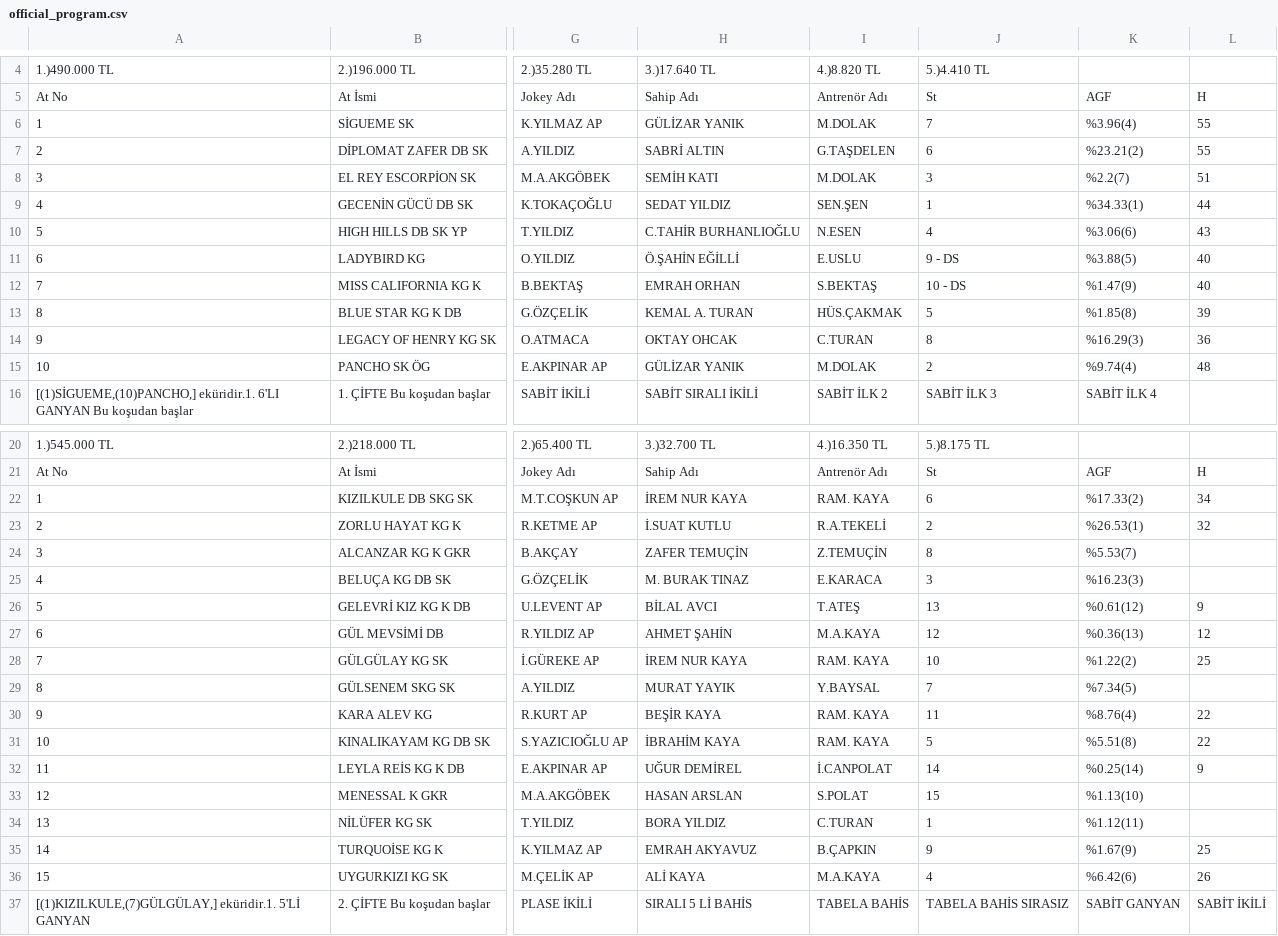
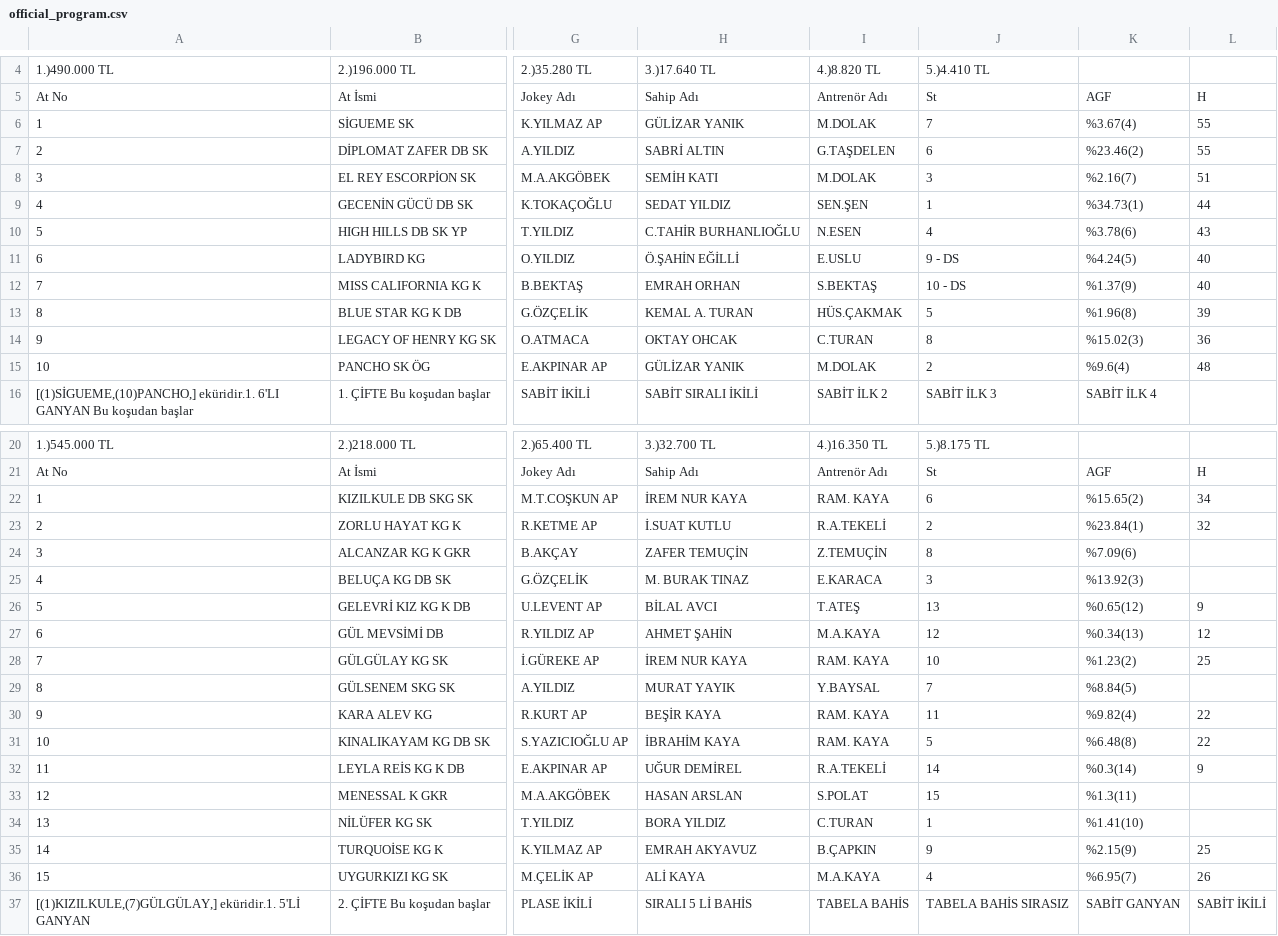
Before and after one commit to ozaneryavuz/chatgpt, a CSV file: data/kocaeli_live_20260820/official_program.csv, drawn as a sheet; only a part is shown, gaps mark what is left out; the diff covers the shown part only; the diff names each change by its address in the sheet, - before the commit and + after, or states it on an @@ line.

Commit message:
Persist Kocaeli official live sources 2026-08-20

```diff
--- a/data/kocaeli_live_20260820/official_program.csv
+++ b/data/kocaeli_live_20260820/official_program.csv
-K6: %3.96(4)
+K6: %3.67(4)
-K7: %23.21(2)
+K7: %23.46(2)
-K8: %2.2(7)
+K8: %2.16(7)
-K9: %34.33(1)
+K9: %34.73(1)
-K10: %3.06(6)
+K10: %3.78(6)
-K11: %3.88(5)
+K11: %4.24(5)
-K12: %1.47(9)
+K12: %1.37(9)
-K13: %1.85(8)
+K13: %1.96(8)
-K14: %16.29(3)
+K14: %15.02(3)
-K15: %9.74(4)
+K15: %9.6(4)
-K22: %17.33(2)
+K22: %15.65(2)
-K23: %26.53(1)
+K23: %23.84(1)
-K24: %5.53(7)
+K24: %7.09(6)
-K25: %16.23(3)
+K25: %13.92(3)
-K26: %0.61(12)
+K26: %0.65(12)
-K27: %0.36(13)
+K27: %0.34(13)
-K28: %1.22(2)
+K28: %1.23(2)
-K29: %7.34(5)
+K29: %8.84(5)
-K30: %8.76(4)
+K30: %9.82(4)
-K31: %5.51(8)
+K31: %6.48(8)
-I32: İ.CANPOLAT
+I32: R.A.TEKELİ
-K32: %0.25(14)
+K32: %0.3(14)
-K33: %1.13(10)
+K33: %1.3(11)
-K34: %1.12(11)
+K34: %1.41(10)
-K35: %1.67(9)
+K35: %2.15(9)
-K36: %6.42(6)
+K36: %6.95(7)
```
Also changed, not shown: 76 edited cells elsewhere in this file, 5 other files.
